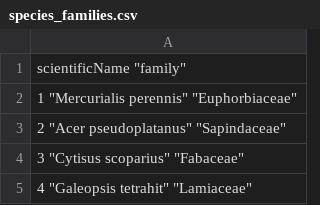
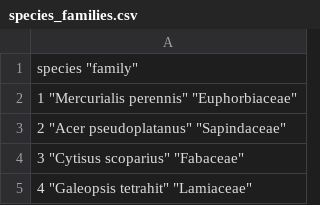
Before and after one commit to padullesj/phylo_forestREplot, a CSV file: data/species_families.csv, drawn as a sheet; only a part is shown.

```diff
--- a/data/species_families.csv
+++ b/data/species_families.csv
@@ -1,2 +1,2 @@
-"scientificName" "family"
+"species" "family"
 "1" "Mercurialis perennis" "Euphorbiaceae"
```
Also changed, not shown: 1 other file.
